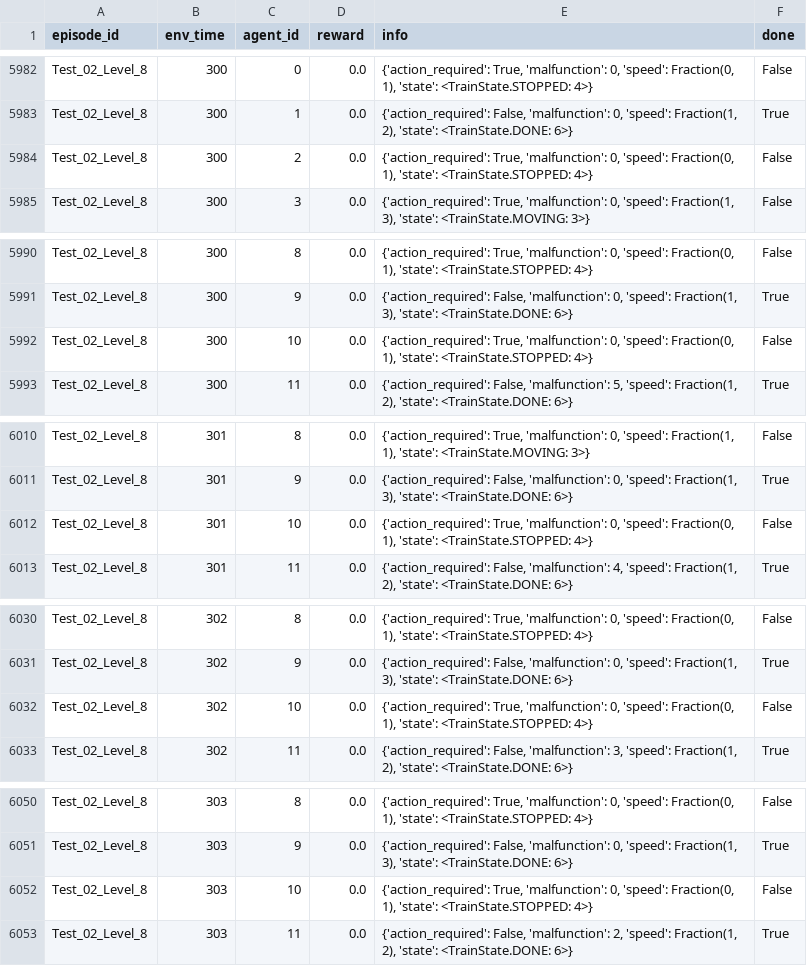
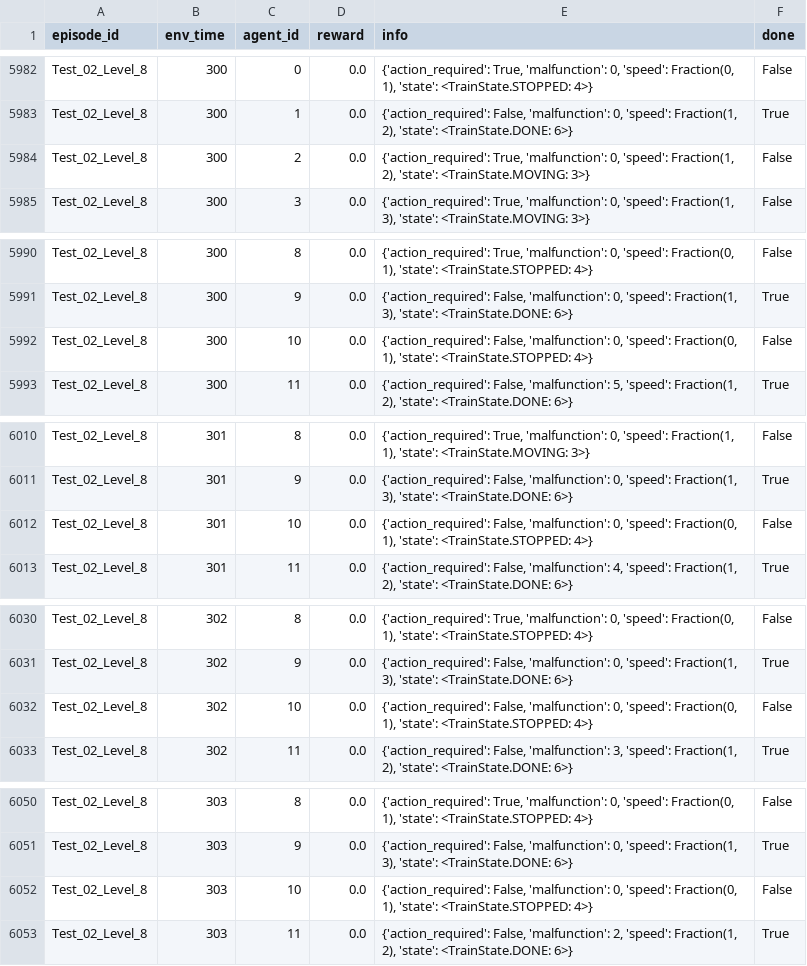
Before and after one commit to flatland-association/flatland-scenarios, a TSV file: trajectories/malfunction_deadlock_avoidance_heuristics/Test_02/Level_8/event_logs/TrainMovementEvents.trains_rewards_dones_infos.tsv, drawn as a sheet; only a part is shown, gaps mark what is left out; the diff covers the shown part only.

```diff
--- a/trajectories/malfunction_deadlock_avoidance_heuristics/Test_02/Level_8/event_logs/TrainMovementEvents.trains_rewards_dones_infos.tsv
+++ b/trajectories/malfunction_deadlock_avoidance_heuristics/Test_02/Level_8/event_logs/TrainMovementEvents.trains_rewards_dones_infos.tsv
@@ -5983,3 +5983,3 @@ Test_02_Level_8	300	0	0.0	{'action_required': True, 'malfunction': 0, 'speed': F
 Test_02_Level_8	300	1	0.0	{'action_required': False, 'malfunction': 0, 'speed': Fraction(1, 2), 'state': <TrainState.DONE: 6>}	True
-Test_02_Level_8	300	2	0.0	{'action_required': True, 'malfunction': 0, 'speed': Fraction(0, 1), 'state': <TrainState.STOPPED: 4>}	False
+Test_02_Level_8	300	2	0.0	{'action_required': True, 'malfunction': 0, 'speed': Fraction(1, 2), 'state': <TrainState.MOVING: 3>}	False
 Test_02_Level_8	300	3	0.0	{'action_required': True, 'malfunction': 0, 'speed': Fraction(1, 3), 'state': <TrainState.MOVING: 3>}	False
@@ -5991,3 +5991,3 @@ Test_02_Level_8	300	8	0.0	{'action_required': True, 'malfunction': 0, 'speed': F
 Test_02_Level_8	300	9	0.0	{'action_required': False, 'malfunction': 0, 'speed': Fraction(1, 3), 'state': <TrainState.DONE: 6>}	True
-Test_02_Level_8	300	10	0.0	{'action_required': True, 'malfunction': 0, 'speed': Fraction(0, 1), 'state': <TrainState.STOPPED: 4>}	False
+Test_02_Level_8	300	10	0.0	{'action_required': False, 'malfunction': 0, 'speed': Fraction(0, 1), 'state': <TrainState.STOPPED: 4>}	False
 Test_02_Level_8	300	11	0.0	{'action_required': False, 'malfunction': 5, 'speed': Fraction(1, 2), 'state': <TrainState.DONE: 6>}	True
@@ -6011,3 +6011,3 @@ Test_02_Level_8	301	8	0.0	{'action_required': True, 'malfunction': 0, 'speed': F
 Test_02_Level_8	301	9	0.0	{'action_required': False, 'malfunction': 0, 'speed': Fraction(1, 3), 'state': <TrainState.DONE: 6>}	True
-Test_02_Level_8	301	10	0.0	{'action_required': True, 'malfunction': 0, 'speed': Fraction(0, 1), 'state': <TrainState.STOPPED: 4>}	False
+Test_02_Level_8	301	10	0.0	{'action_required': False, 'malfunction': 0, 'speed': Fraction(0, 1), 'state': <TrainState.STOPPED: 4>}	False
 Test_02_Level_8	301	11	0.0	{'action_required': False, 'malfunction': 4, 'speed': Fraction(1, 2), 'state': <TrainState.DONE: 6>}	True
@@ -6031,3 +6031,3 @@ Test_02_Level_8	302	8	0.0	{'action_required': True, 'malfunction': 0, 'speed': F
 Test_02_Level_8	302	9	0.0	{'action_required': False, 'malfunction': 0, 'speed': Fraction(1, 3), 'state': <TrainState.DONE: 6>}	True
-Test_02_Level_8	302	10	0.0	{'action_required': True, 'malfunction': 0, 'speed': Fraction(0, 1), 'state': <TrainState.STOPPED: 4>}	False
+Test_02_Level_8	302	10	0.0	{'action_required': False, 'malfunction': 0, 'speed': Fraction(0, 1), 'state': <TrainState.STOPPED: 4>}	False
 Test_02_Level_8	302	11	0.0	{'action_required': False, 'malfunction': 3, 'speed': Fraction(1, 2), 'state': <TrainState.DONE: 6>}	True
@@ -6051,3 +6051,3 @@ Test_02_Level_8	303	8	0.0	{'action_required': True, 'malfunction': 0, 'speed': F
 Test_02_Level_8	303	9	0.0	{'action_required': False, 'malfunction': 0, 'speed': Fraction(1, 3), 'state': <TrainState.DONE: 6>}	True
-Test_02_Level_8	303	10	0.0	{'action_required': True, 'malfunction': 0, 'speed': Fraction(0, 1), 'state': <TrainState.STOPPED: 4>}	False
+Test_02_Level_8	303	10	0.0	{'action_required': False, 'malfunction': 0, 'speed': Fraction(0, 1), 'state': <TrainState.STOPPED: 4>}	False
 Test_02_Level_8	303	11	0.0	{'action_required': False, 'malfunction': 2, 'speed': Fraction(1, 2), 'state': <TrainState.DONE: 6>}	True
```
Also changed, not shown: 18 edited cells elsewhere in this file, trajectories/30x30 map/10_trains/event_logs/TrainMovementEvents.trains_arrived.tsv, trajectories/30x30 map/15_trains/event_logs/TrainMovementEvents.trains_arrived.tsv, 15 other files.
